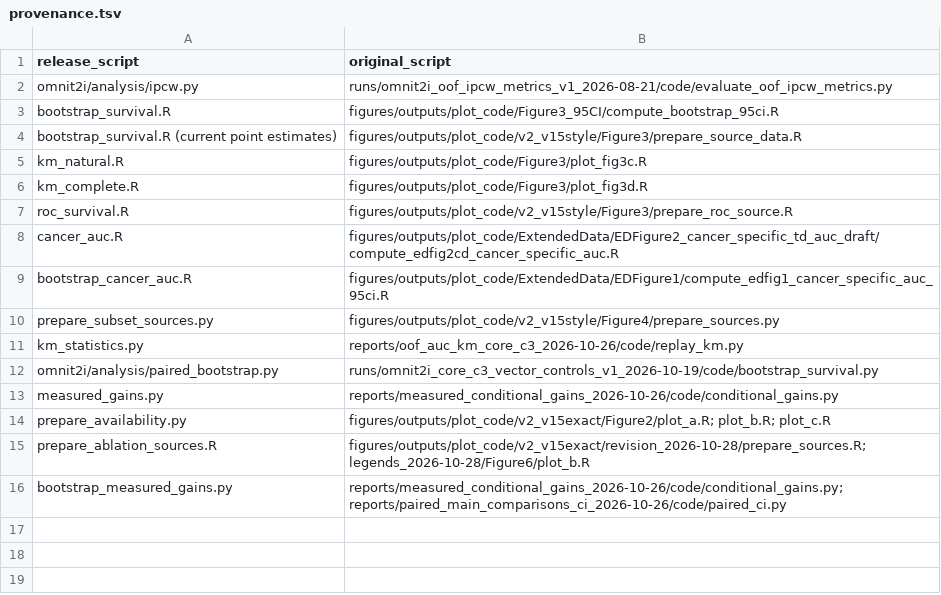
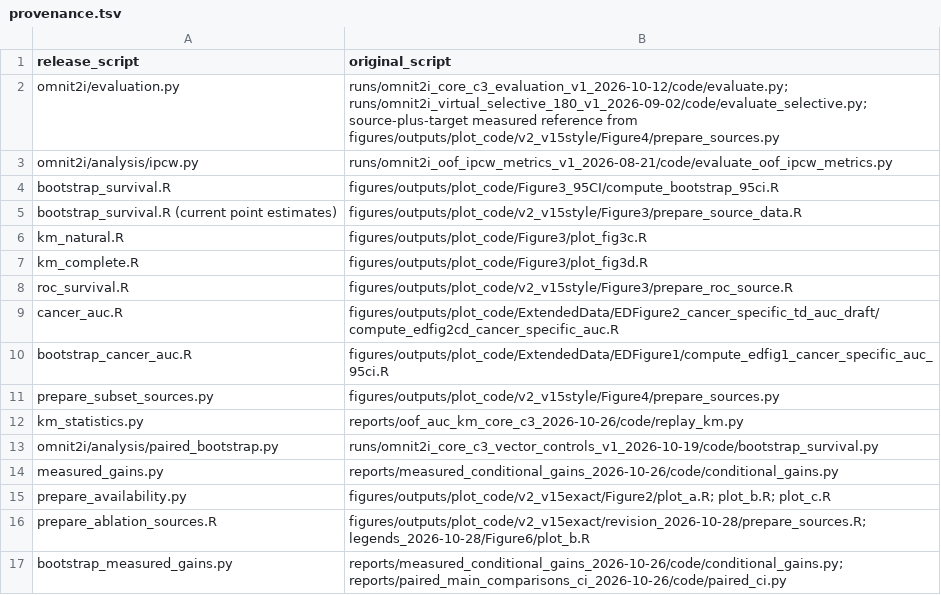
Before and after one commit to hasanov-lab/OmniT2I, a TSV file: analysis/provenance.tsv, drawn as a sheet.

Commit message:
Complete measured subsets and selective virtual-route evaluation

```diff
--- a/analysis/provenance.tsv
+++ b/analysis/provenance.tsv
@@ -1,2 +1,3 @@
 release_script	original_script
+omnit2i/evaluation.py	runs/omnit2i_core_c3_evaluation_v1_2026-10-12/code/evaluate.py; runs/omnit2i_virtual_selective_180_v1_2026-09-02/code/evaluate_selective.py; source-plus-target measured reference from figures/outputs/plot_code/v2_v15style/Figure4/prepare_sources.py
 omnit2i/analysis/ipcw.py	runs/omnit2i_oof_ipcw_metrics_v1_2026-08-21/code/evaluate_oof_ipcw_metrics.py
```
Also changed, not shown: 3 other files.
